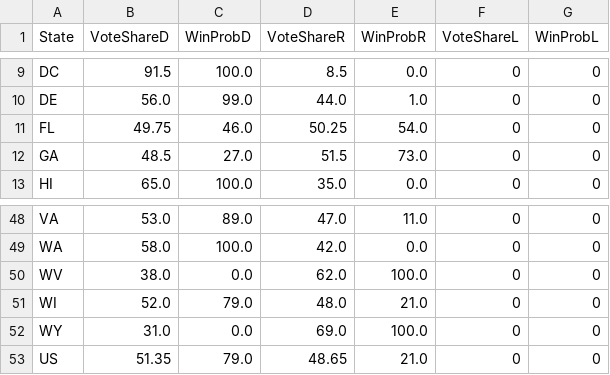
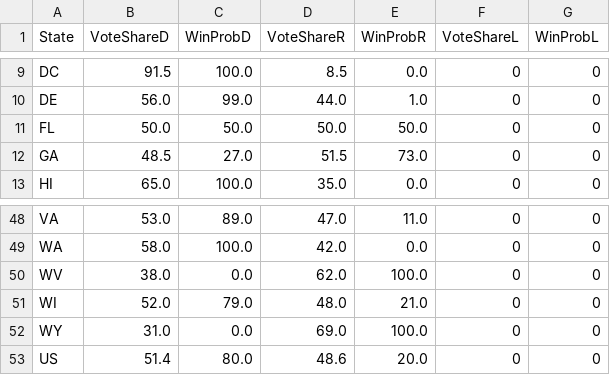
Before and after one commit to johntiger1/us-elections, a CSV file: data/pec.csv, drawn as a sheet; only a part is shown, gaps mark what is left out.

```diff
--- a/data/pec.csv
+++ b/data/pec.csv
@@ -10,3 +10,3 @@ DC,91.5,100.0,8.5,0.0,0,0
 DE,56.0,99.0,44.0,1.0,0,0
-FL,49.75,46.0,50.25,54.0,0,0
+FL,50.0,50.0,50.0,50.0,0,0
 GA,48.5,27.0,51.5,73.0,0,0
@@ -52,2 +52,2 @@ WI,52.0,79.0,48.0,21.0,0,0
 WY,31.0,0.0,69.0,100.0,0,0
-US,51.35,79.0,48.65,21.0,0,0
+US,51.4,80.0,48.6,20.0,0,0
```
Also changed, not shown: data/538.csv, data/dk.csv, 3 other files.
